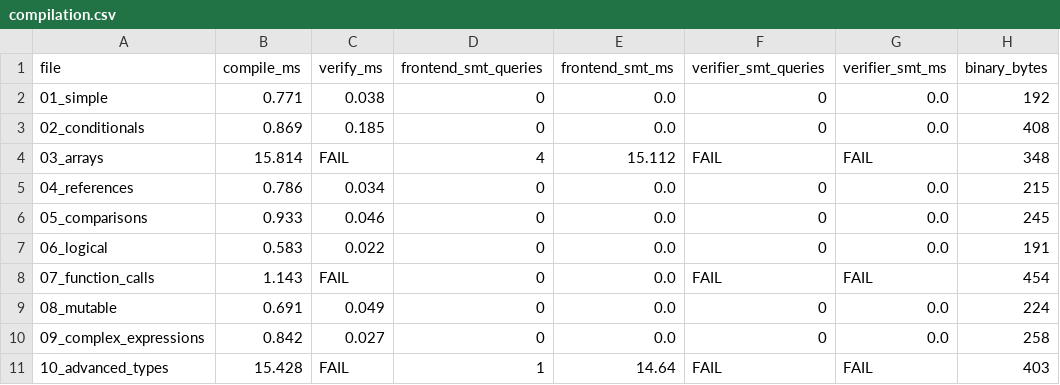
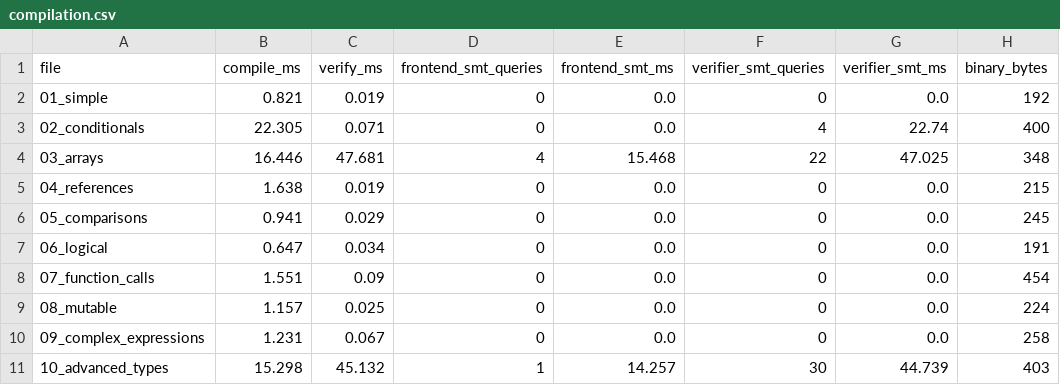
Before and after one commit to Athena-E/veritas, a CSV file: eval/results/compilation.csv, drawn as a sheet; only a part is shown; the diff covers the shown part only.

```diff
--- a/eval/results/compilation.csv
+++ b/eval/results/compilation.csv
@@ -1,11 +1,11 @@
 file,compile_ms,verify_ms,frontend_smt_queries,frontend_smt_ms,verifier_smt_queries,verifier_smt_ms,binary_bytes
-01_simple,0.771,0.038,0,0.0,0,0.0,192
-02_conditionals,0.869,0.185,0,0.0,0,0.0,408
-03_arrays,15.814,FAIL,4,15.112,FAIL,FAIL,348
-04_references,0.786,0.034,0,0.0,0,0.0,215
-05_comparisons,0.933,0.046,0,0.0,0,0.0,245
-06_logical,0.583,0.022,0,0.0,0,0.0,191
-07_function_calls,1.143,FAIL,0,0.0,FAIL,FAIL,454
-08_mutable,0.691,0.049,0,0.0,0,0.0,224
-09_complex_expressions,0.842,0.027,0,0.0,0,0.0,258
-10_advanced_types,15.428,FAIL,1,14.64,FAIL,FAIL,403
+01_simple,0.821,0.019,0,0.0,0,0.0,192
+02_conditionals,22.305,0.071,0,0.0,4,22.74,400
+03_arrays,16.446,47.681,4,15.468,22,47.025,348
+04_references,1.638,0.019,0,0.0,0,0.0,215
+05_comparisons,0.941,0.029,0,0.0,0,0.0,245
+06_logical,0.647,0.034,0,0.0,0,0.0,191
+07_function_calls,1.551,0.09,0,0.0,0,0.0,454
+08_mutable,1.157,0.025,0,0.0,0,0.0,224
+09_complex_expressions,1.231,0.067,0,0.0,0,0.0,258
+10_advanced_types,15.298,45.132,1,14.257,30,44.739,403
```
Also changed, not shown: 1 added row and 107 edited cells elsewhere in this file, eval/results/timing.csv, eval/results/verifier_matrix.csv, 4 other files.
